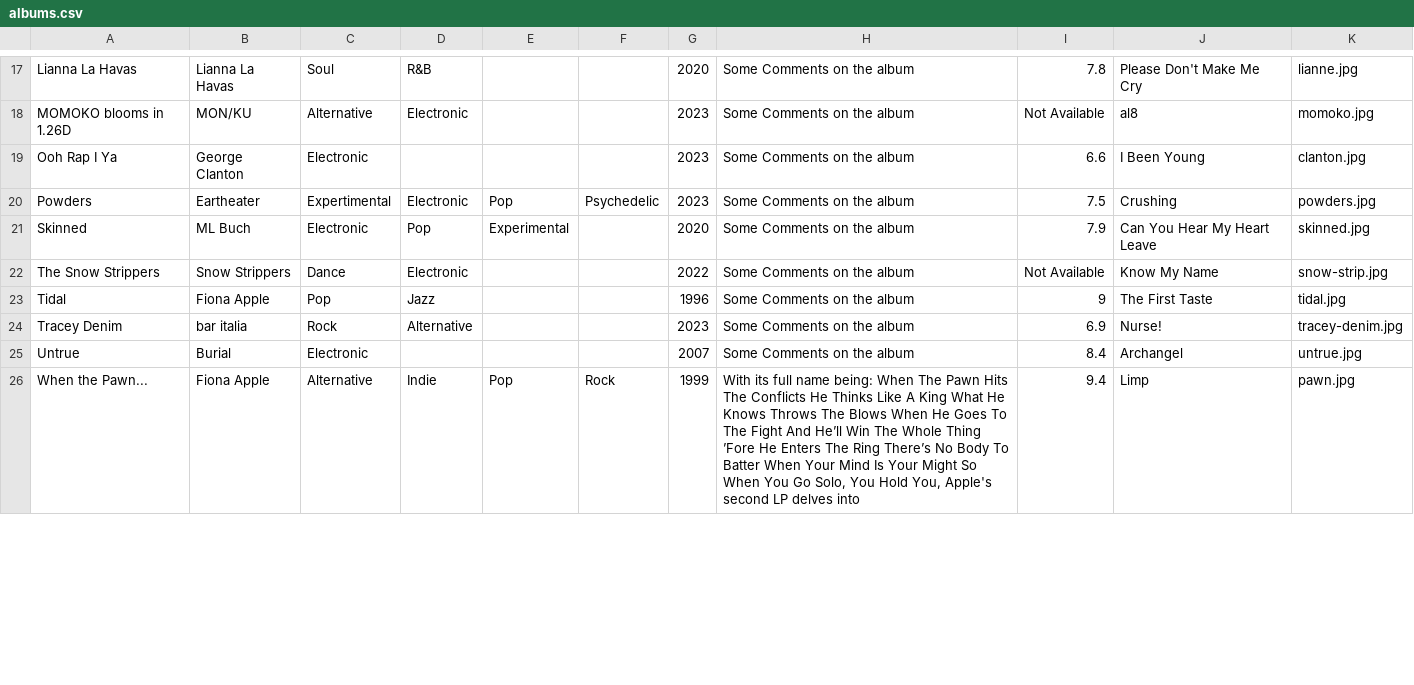
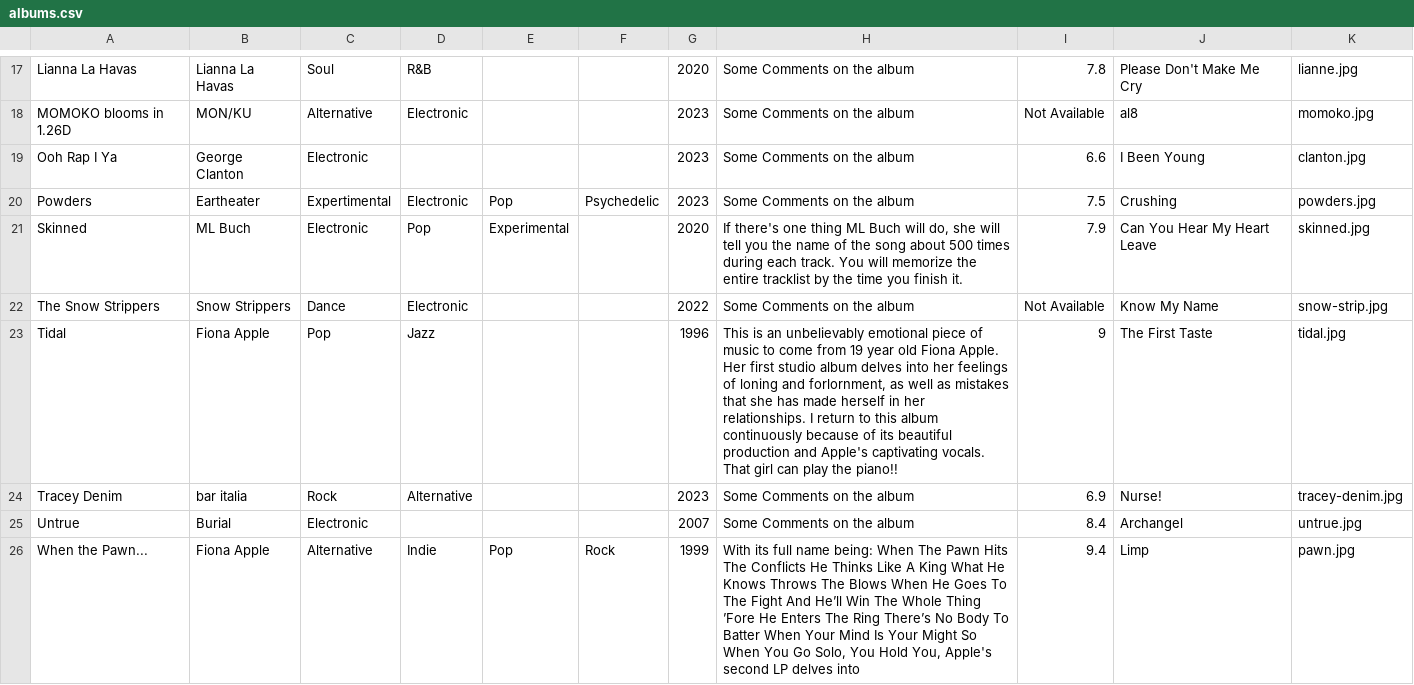
Before and after one commit to dylanexis/Final-Project, a CSV file: albums.csv, drawn as a sheet; only a part is shown, gaps mark what is left out; the diff covers the shown part only.

```diff
--- a/albums.csv
+++ b/albums.csv
@@ -20,5 +20,5 @@ Ooh Rap I Ya,George Clanton,Electronic,,,,2023,Some Comments on the album,6.6,I
 Powders,Eartheater,Expertimental,Electronic,Pop,Psychedelic,2023,Some Comments on the album,7.5,Crushing,powders.jpg
-Skinned,ML Buch,Electronic,Pop,Experimental,,2020,Some Comments on the album,7.9,Can You Hear My Heart Leave ,skinned.jpg
+Skinned,ML Buch,Electronic,Pop,Experimental,,2020,"If there's one thing ML Buch will do, she will tell you the name of the song about 500 times during each track. You will memorize the entire tracklist by the time you finish it.",7.9,Can You Hear My Heart Leave ,skinned.jpg
 The Snow Strippers,Snow Strippers,Dance,Electronic,,,2022,Some Comments on the album,Not Available,Know My Name,snow-strip.jpg
-Tidal,Fiona Apple,Pop,Jazz,,,1996,Some Comments on the album,9,The First Taste,tidal.jpg
+Tidal,Fiona Apple,Pop,Jazz,,,1996,"This is an unbelievably emotional piece of music to come from 19 year old Fiona Apple. Her first studio album delves into her feelings of loning and forlornment, as well as mistakes that she has made herself in her relationships. I return to this album continuously because of its beautiful production and Apple's captivating vocals. That girl can play the piano!!",9,The First Taste,tidal.jpg
 Tracey Denim,bar italia,Rock,Alternative,,,2023,Some Comments on the album,6.9,Nurse!,tracey-denim.jpg
```
Also changed, not shown: 6 edited cells elsewhere in this file, 28 other files.
